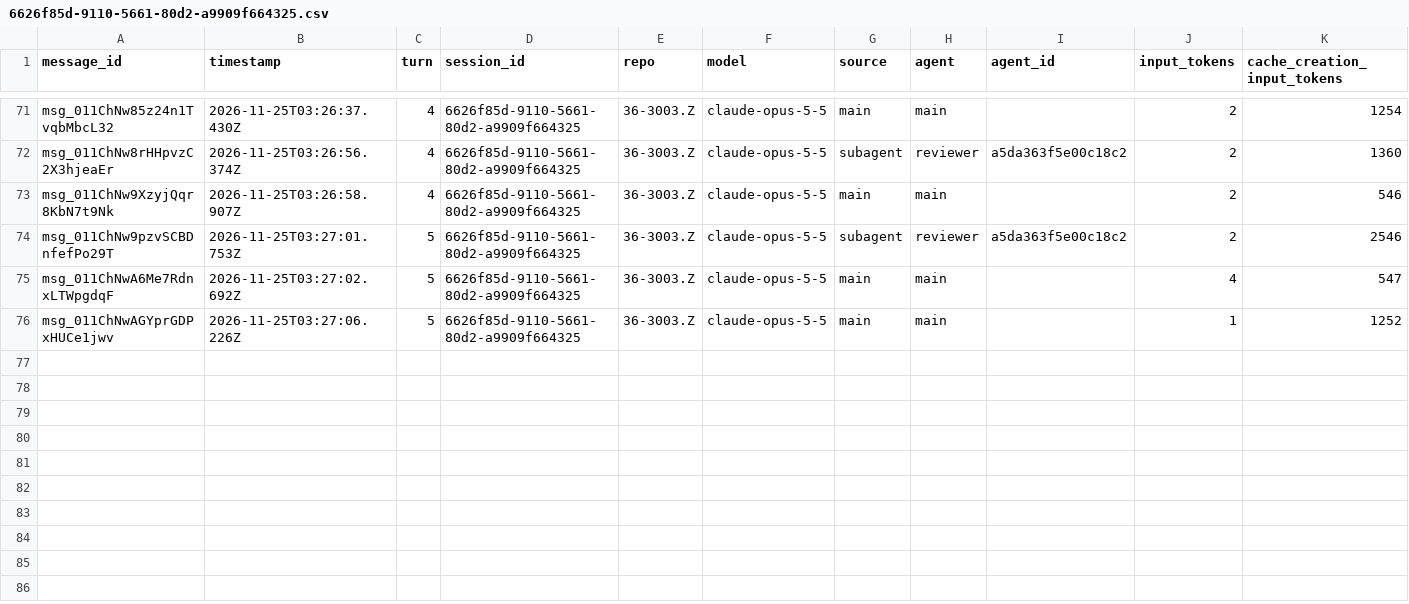
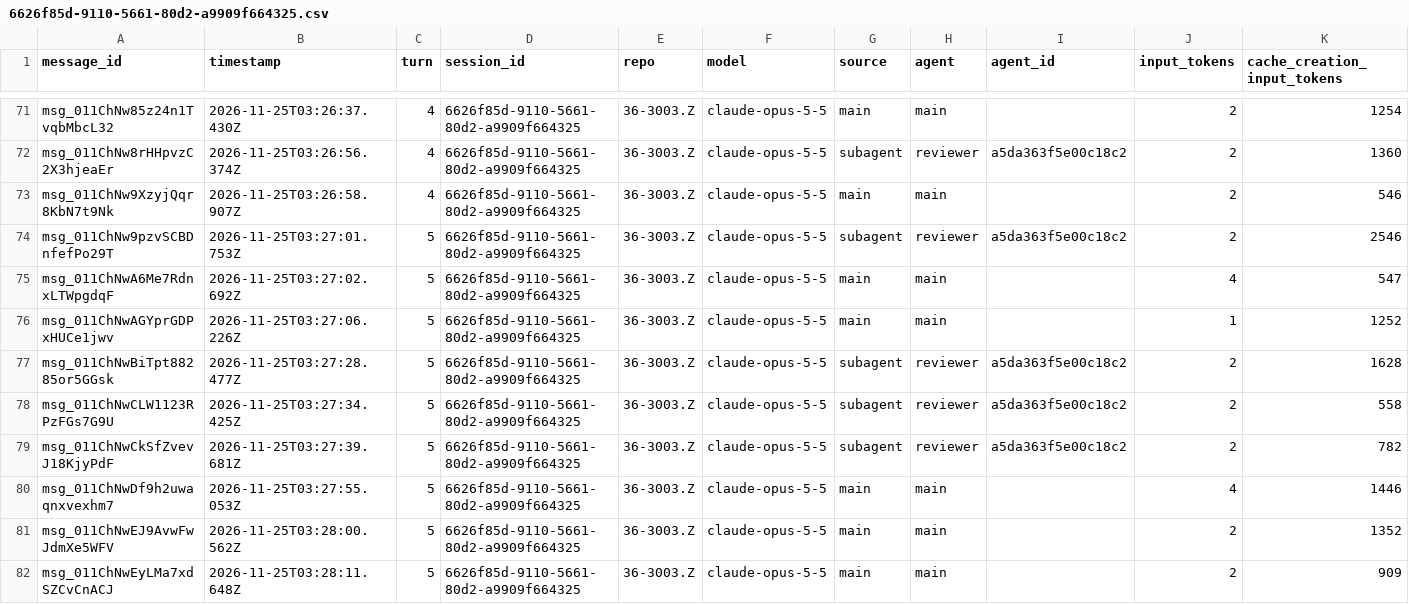
Before and after one commit to rhope-ops/36-3003.Z, a CSV file: sessions/6626f85d-9110-5661-80d2-a9909f664325.csv, drawn as a sheet; only a part is shown, gaps mark what is left out; rows hold the shown columns only; the diff names each change by its address in the sheet, - before the commit and + after, or states it on an @@ line.

```diff
--- a/sessions/6626f85d-9110-5661-80d2-a9909f664325.csv
+++ b/sessions/6626f85d-9110-5661-80d2-a9909f664325.csv
+row 77: msg_011ChNwBiTpt88285or5GGsk | 2026-11-25T03:27:28.477Z | 5 | 6626f85d-9110-5661-80d2-a9909f664325 | 36-3003.Z | claude-opus-5-5 | subagent | reviewer | a5da363f5e00c18c2 | 2 | 1628
+row 78: msg_011ChNwCLW1123RPzFGs7G9U | 2026-11-25T03:27:34.425Z | 5 | 6626f85d-9110-5661-80d2-a9909f664325 | 36-3003.Z | claude-opus-5-5 | subagent | reviewer | a5da363f5e00c18c2 | 2 | 558
+row 79: msg_011ChNwCkSfZvevJ18KjyPdF | 2026-11-25T03:27:39.681Z | 5 | 6626f85d-9110-5661-80d2-a9909f664325 | 36-3003.Z | claude-opus-5-5 | subagent | reviewer | a5da363f5e00c18c2 | 2 | 782
+row 80: msg_011ChNwDf9h2uwaqnxvexhm7 | 2026-11-25T03:27:55.053Z | 5 | 6626f85d-9110-5661-80d2-a9909f664325 | 36-3003.Z | claude-opus-5-5 | main | main |  | 4 | 1446
+row 81: msg_011ChNwEJ9AvwFwJdmXe5WFV | 2026-11-25T03:28:00.562Z | 5 | 6626f85d-9110-5661-80d2-a9909f664325 | 36-3003.Z | claude-opus-5-5 | main | main |  | 2 | 1352
+row 82: msg_011ChNwEyLMa7xdSZCvCnACJ | 2026-11-25T03:28:11.648Z | 5 | 6626f85d-9110-5661-80d2-a9909f664325 | 36-3003.Z | claude-opus-5-5 | main | main |  | 2 | 909
```
Also changed, not shown: costs/6626f85d-9110-5661-80d2-a9909f664325.csv, limits/6626f85d-9110-5661-80d2-a9909f664325.csv.
